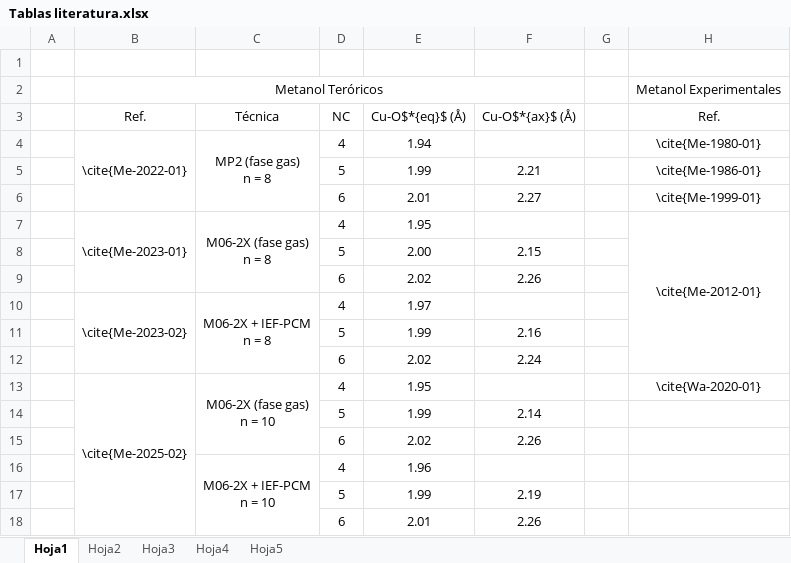
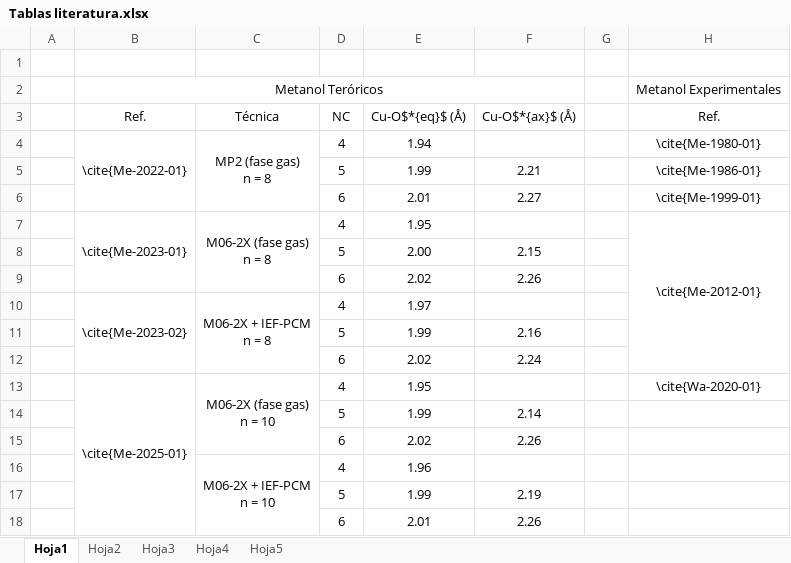
Before and after one commit to jorgerosas005/jr-tesis, an Excel workbook: Tablas literatura.xlsx, sheet Hoja1, drawn as a sheet; only a part is shown; values as stored, in another font and other column widths than the file's, no borders; the diff names each change by its address in the sheet, - before the commit and + after, or states it on an @@ line.

```diff
--- a/Tablas literatura.xlsx (sheet Hoja1)
+++ b/Tablas literatura.xlsx (sheet Hoja1)
-B13: \cite{Me-2025-02}
+B13: \cite{Me-2025-01}
```
Also changed, not shown: sheet Hoja5, sheet Hoja4, sheet Hoja3, 2 other files.
